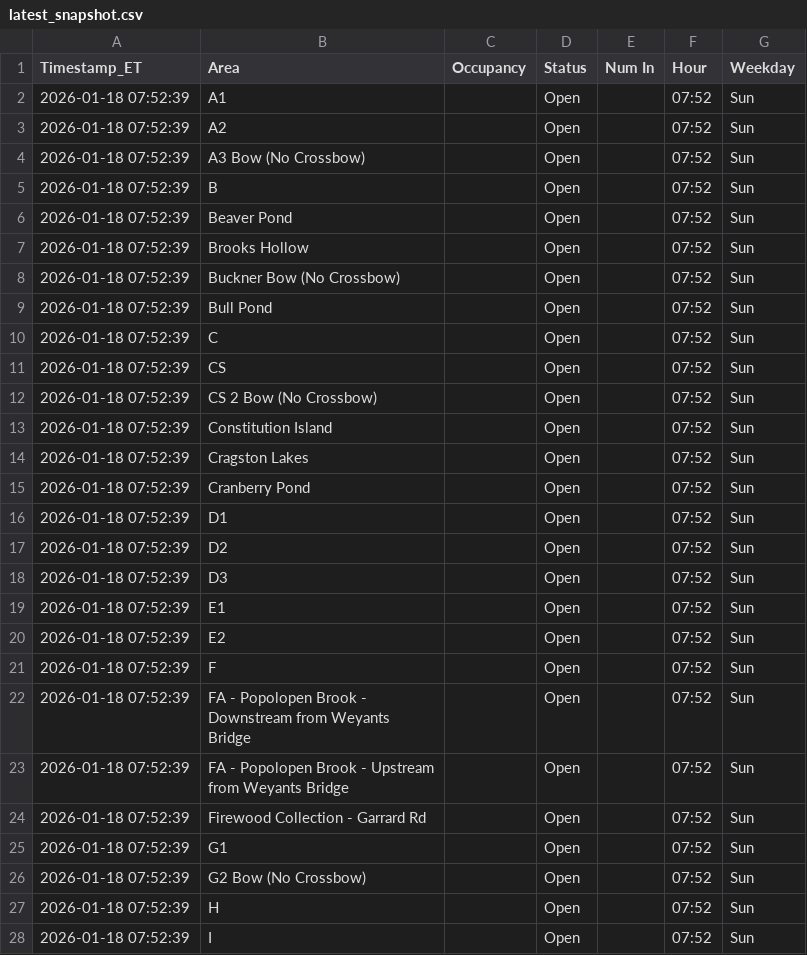
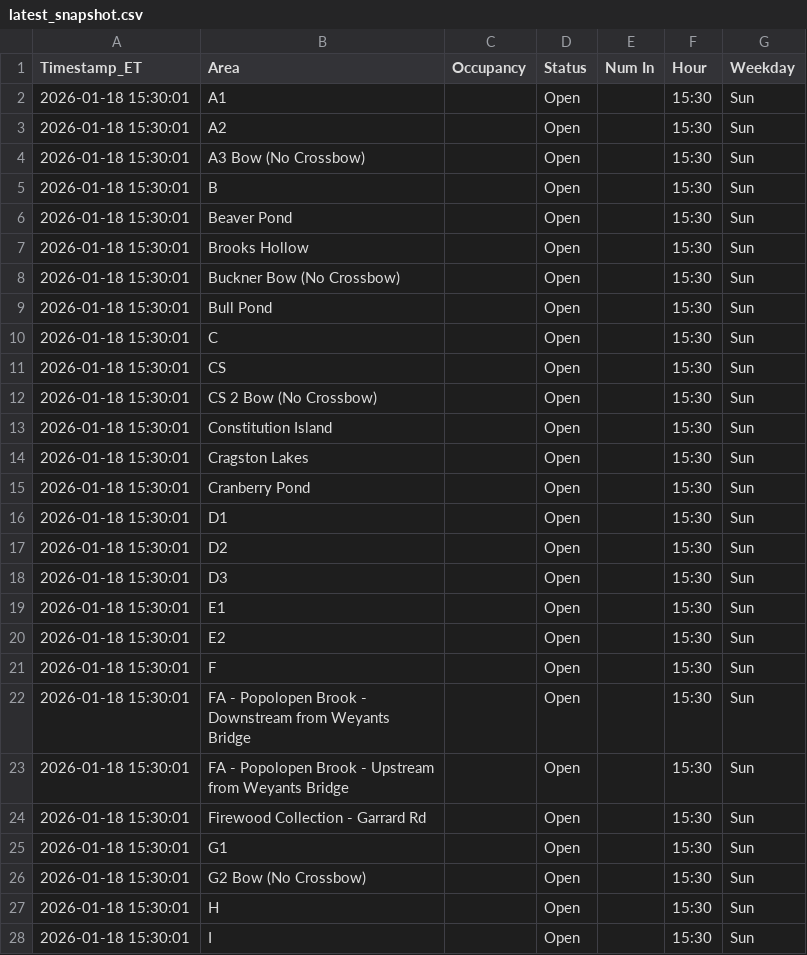
Before and after one commit to devoncal77/isportsman-occupancy-agent, a CSV file: latest_snapshot.csv, drawn as a sheet; only a part is shown; the diff covers the shown part only.

```diff
--- a/latest_snapshot.csv
+++ b/latest_snapshot.csv
@@ -1,28 +1,28 @@
 Timestamp_ET,Area,Occupancy,Status,Num In,Hour,Weekday
-2026-01-18 07:52:39,A1,,Open,,07:52,Sun
-2026-01-18 07:52:39,A2,,Open,,07:52,Sun
-2026-01-18 07:52:39,A3 Bow (No Crossbow),,Open,,07:52,Sun
-2026-01-18 07:52:39,B,,Open,,07:52,Sun
-2026-01-18 07:52:39,Beaver Pond,,Open,,07:52,Sun
-2026-01-18 07:52:39,Brooks Hollow,,Open,,07:52,Sun
-2026-01-18 07:52:39,Buckner Bow (No Crossbow),,Open,,07:52,Sun
-2026-01-18 07:52:39,Bull Pond,,Open,,07:52,Sun
-2026-01-18 07:52:39,C,,Open,,07:52,Sun
-2026-01-18 07:52:39,CS,,Open,,07:52,Sun
-2026-01-18 07:52:39,CS 2 Bow (No Crossbow),,Open,,07:52,Sun
-2026-01-18 07:52:39,Constitution Island,,Open,,07:52,Sun
-2026-01-18 07:52:39,Cragston Lakes,,Open,,07:52,Sun
-2026-01-18 07:52:39,Cranberry Pond,,Open,,07:52,Sun
-2026-01-18 07:52:39,D1,,Open,,07:52,Sun
-2026-01-18 07:52:39,D2,,Open,,07:52,Sun
-2026-01-18 07:52:39,D3,,Open,,07:52,Sun
-2026-01-18 07:52:39,E1,,Open,,07:52,Sun
-2026-01-18 07:52:39,E2,,Open,,07:52,Sun
-2026-01-18 07:52:39,F,,Open,,07:52,Sun
-2026-01-18 07:52:39,FA - Popolopen Brook - Downstream from Weyants Bridge,,Open,,07:52,Sun
-2026-01-18 07:52:39,FA - Popolopen Brook - Upstream from Weyants Bridge,,Open,,07:52,Sun
-2026-01-18 07:52:39,Firewood Collection - Garrard Rd,,Open,,07:52,Sun
-2026-01-18 07:52:39,G1,,Open,,07:52,Sun
-2026-01-18 07:52:39,G2 Bow (No Crossbow),,Open,,07:52,Sun
-2026-01-18 07:52:39,H,,Open,,07:52,Sun
-2026-01-18 07:52:39,I,,Open,,07:52,Sun
+2026-01-18 15:30:01,A1,,Open,,15:30,Sun
+2026-01-18 15:30:01,A2,,Open,,15:30,Sun
+2026-01-18 15:30:01,A3 Bow (No Crossbow),,Open,,15:30,Sun
+2026-01-18 15:30:01,B,,Open,,15:30,Sun
+2026-01-18 15:30:01,Beaver Pond,,Open,,15:30,Sun
+2026-01-18 15:30:01,Brooks Hollow,,Open,,15:30,Sun
+2026-01-18 15:30:01,Buckner Bow (No Crossbow),,Open,,15:30,Sun
+2026-01-18 15:30:01,Bull Pond,,Open,,15:30,Sun
+2026-01-18 15:30:01,C,,Open,,15:30,Sun
+2026-01-18 15:30:01,CS,,Open,,15:30,Sun
+2026-01-18 15:30:01,CS 2 Bow (No Crossbow),,Open,,15:30,Sun
+2026-01-18 15:30:01,Constitution Island,,Open,,15:30,Sun
+2026-01-18 15:30:01,Cragston Lakes,,Open,,15:30,Sun
+2026-01-18 15:30:01,Cranberry Pond,,Open,,15:30,Sun
+2026-01-18 15:30:01,D1,,Open,,15:30,Sun
+2026-01-18 15:30:01,D2,,Open,,15:30,Sun
+2026-01-18 15:30:01,D3,,Open,,15:30,Sun
+2026-01-18 15:30:01,E1,,Open,,15:30,Sun
+2026-01-18 15:30:01,E2,,Open,,15:30,Sun
+2026-01-18 15:30:01,F,,Open,,15:30,Sun
+2026-01-18 15:30:01,FA - Popolopen Brook - Downstream from Weyants Bridge,,Open,,15:30,Sun
+2026-01-18 15:30:01,FA - Popolopen Brook - Upstream from Weyants Bridge,,Open,,15:30,Sun
+2026-01-18 15:30:01,Firewood Collection - Garrard Rd,,Open,,15:30,Sun
+2026-01-18 15:30:01,G1,,Open,,15:30,Sun
+2026-01-18 15:30:01,G2 Bow (No Crossbow),,Open,,15:30,Sun
+2026-01-18 15:30:01,H,,Open,,15:30,Sun
+2026-01-18 15:30:01,I,,Open,,15:30,Sun
```
Also changed, not shown: 76 edited cells elsewhere in this file, 1 other file.
